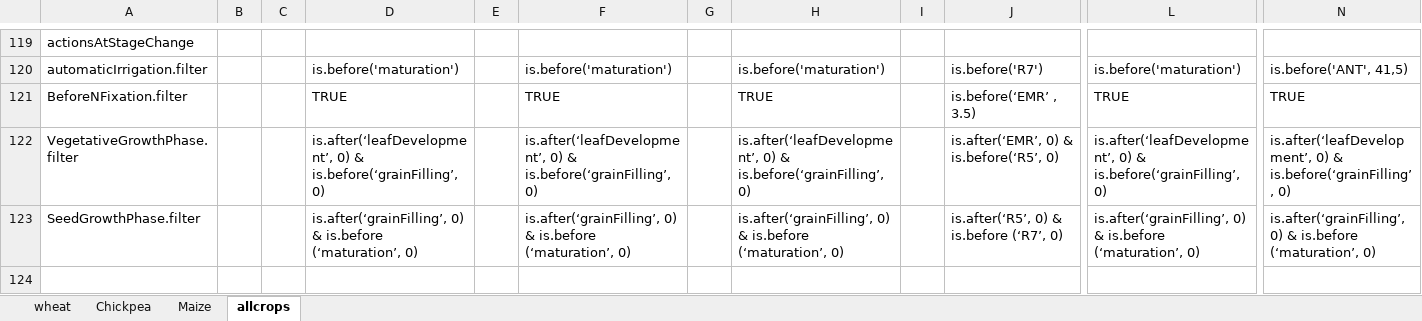
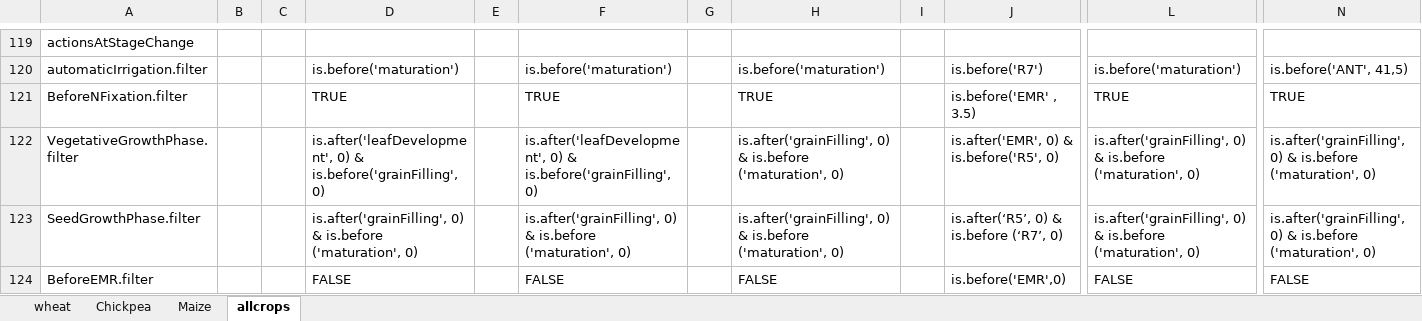
Before and after one commit to mariegosme/SSM.R, an Excel workbook: crops.xlsx, sheet allcrops, drawn as a sheet; only a part is shown, gaps mark what is left out; values as stored, in another font and other column widths than the file's, no borders; charts and pictures not drawn; rows hold the shown columns only; the diff names each change by its address in the sheet, - before the commit and + after, or states it on an @@ line.

```diff
--- a/crops.xlsx (sheet allcrops)
+++ b/crops.xlsx (sheet allcrops)
-J121: is.before(‘EMR’ , 3.5)
+J121: is.before('EMR' , 3.5)
-D122: is.after(‘leafDevelopment’, 0) & is.before(‘grainFilling’, 0)
+D122: is.after('leafDevelopment', 0) & is.before('grainFilling', 0)
-F122: is.after(‘leafDevelopment’, 0) & is.before(‘grainFilling’, 0)
+F122: is.after('leafDevelopment', 0) & is.before('grainFilling', 0)
-H122: is.after(‘leafDevelopment’, 0) & is.before(‘grainFilling’, 0)
+H122: is.after('grainFilling', 0) & is.before ('maturation', 0)
-J122: is.after(‘EMR’, 0) & is.before(‘R5’, 0)
+J122: is.after('EMR', 0) & is.before('R5', 0)
-L122: is.after(‘leafDevelopment’, 0) & is.before(‘grainFilling’, 0)
+L122: is.after('grainFilling', 0) & is.before ('maturation', 0)
-N122: is.after(‘leafDevelopment’, 0) & is.before(‘grainFilling’, 0)
+N122: is.after('grainFilling', 0) & is.before ('maturation', 0)
-D123: is.after(‘grainFilling’, 0) & is.before (‘maturation’, 0)
+D123: is.after('grainFilling', 0) & is.before ('maturation', 0)
-F123: is.after(‘grainFilling’, 0) & is.before (‘maturation’, 0)
+F123: is.after('grainFilling', 0) & is.before ('maturation', 0)
-H123: is.after(‘grainFilling’, 0) & is.before (‘maturation’, 0)
+H123: is.after('grainFilling', 0) & is.before ('maturation', 0)
-L123: is.after(‘grainFilling’, 0) & is.before (‘maturation’, 0)
+L123: is.after('grainFilling', 0) & is.before ('maturation', 0)
-N123: is.after(‘grainFilling’, 0) & is.before (‘maturation’, 0)
+N123: is.after('grainFilling', 0) & is.before ('maturation', 0)
+row 124: BeforeEMR.filter |  |  | FALSE |  | FALSE |  | FALSE |  | is.before('EMR',0) | FALSE | FALSE
```
Also changed, not shown: allvariables.xlsx, 2 other files.
